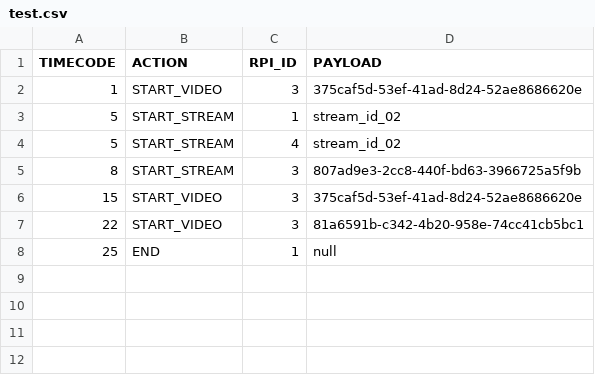
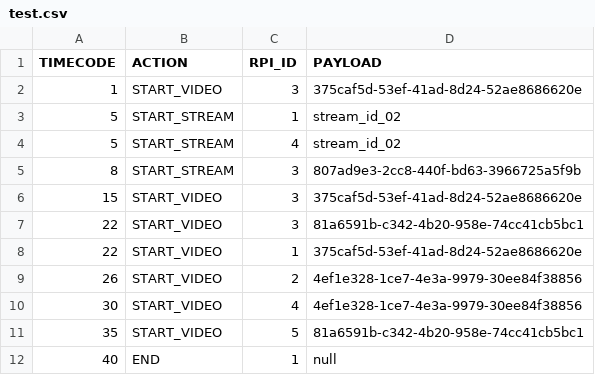
Before and after one commit to t-lawan/video-stream-master, a CSV file: assets/test.csv, drawn as a sheet.

Commit message:
update

```diff
--- a/assets/test.csv
+++ b/assets/test.csv
@@ -7,2 +7,6 @@ TIMECODE,ACTION,RPI_ID,PAYLOAD
 22,START_VIDEO,3,81a6591b-c342-4b20-958e-74cc41cb5bc1
-25,END,1,null
+22,START_VIDEO,1,375caf5d-53ef-41ad-8d24-52ae8686620e
+26,START_VIDEO,2,4ef1e328-1ce7-4e3a-9979-30ee84f38856
+30,START_VIDEO,4,4ef1e328-1ce7-4e3a-9979-30ee84f38856
+35,START_VIDEO,5,81a6591b-c342-4b20-958e-74cc41cb5bc1
+40,END,1,null
```
